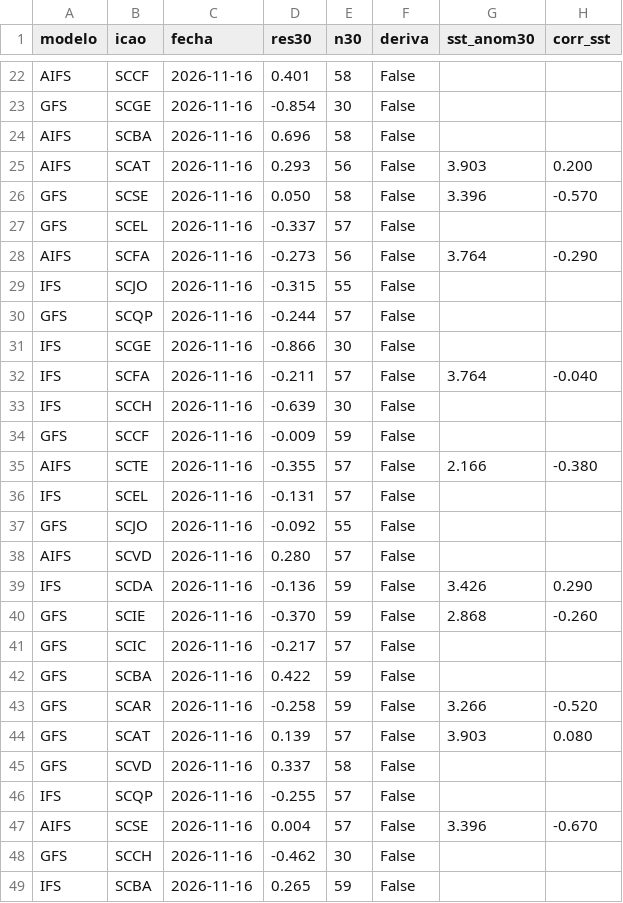
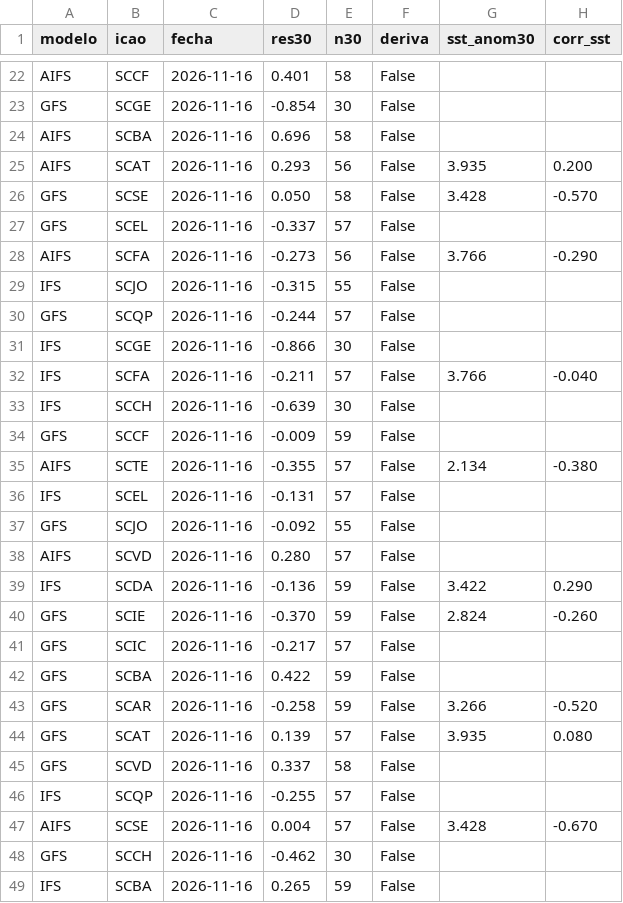
Before and after one commit to PanchoDigevo/earth2-chile-verificacion, a CSV file: oceano/data/deriva_estado_viento.csv, drawn as a sheet; only a part is shown, gaps mark what is left out; the diff covers the shown part only.

```diff
--- a/oceano/data/deriva_estado_viento.csv
+++ b/oceano/data/deriva_estado_viento.csv
@@ -24,6 +24,6 @@ GFS,SCGE,2026-11-16,-0.854,30,False,,
 AIFS,SCBA,2026-11-16,0.696,58,False,,
-AIFS,SCAT,2026-11-16,0.293,56,False,3.903,0.200
-GFS,SCSE,2026-11-16,0.050,58,False,3.396,-0.570
+AIFS,SCAT,2026-11-16,0.293,56,False,3.935,0.200
+GFS,SCSE,2026-11-16,0.050,58,False,3.428,-0.570
 GFS,SCEL,2026-11-16,-0.337,57,False,,
-AIFS,SCFA,2026-11-16,-0.273,56,False,3.764,-0.290
+AIFS,SCFA,2026-11-16,-0.273,56,False,3.766,-0.290
 IFS,SCJO,2026-11-16,-0.315,55,False,,
@@ -31,6 +31,6 @@ GFS,SCQP,2026-11-16,-0.244,57,False,,
 IFS,SCGE,2026-11-16,-0.866,30,False,,
-IFS,SCFA,2026-11-16,-0.211,57,False,3.764,-0.040
+IFS,SCFA,2026-11-16,-0.211,57,False,3.766,-0.040
 IFS,SCCH,2026-11-16,-0.639,30,False,,
 GFS,SCCF,2026-11-16,-0.009,59,False,,
-AIFS,SCTE,2026-11-16,-0.355,57,False,2.166,-0.380
+AIFS,SCTE,2026-11-16,-0.355,57,False,2.134,-0.380
 IFS,SCEL,2026-11-16,-0.131,57,False,,
@@ -38,4 +38,4 @@ GFS,SCJO,2026-11-16,-0.092,55,False,,
 AIFS,SCVD,2026-11-16,0.280,57,False,,
-IFS,SCDA,2026-11-16,-0.136,59,False,3.426,0.290
-GFS,SCIE,2026-11-16,-0.370,59,False,2.868,-0.260
+IFS,SCDA,2026-11-16,-0.136,59,False,3.422,0.290
+GFS,SCIE,2026-11-16,-0.370,59,False,2.824,-0.260
 GFS,SCIC,2026-11-16,-0.217,57,False,,
@@ -43,6 +43,6 @@ GFS,SCBA,2026-11-16,0.422,59,False,,
 GFS,SCAR,2026-11-16,-0.258,59,False,3.266,-0.520
-GFS,SCAT,2026-11-16,0.139,57,False,3.903,0.080
+GFS,SCAT,2026-11-16,0.139,57,False,3.935,0.080
 GFS,SCVD,2026-11-16,0.337,58,False,,
 IFS,SCQP,2026-11-16,-0.255,57,False,,
-AIFS,SCSE,2026-11-16,0.004,57,False,3.396,-0.670
+AIFS,SCSE,2026-11-16,0.004,57,False,3.428,-0.670
 GFS,SCCH,2026-11-16,-0.462,30,False,,
```
Also changed, not shown: 12 edited cells elsewhere in this file, oceano/data/correccion_movil_total_viento.csv, oceano/data/deriva_estado.csv, 3 other files.
